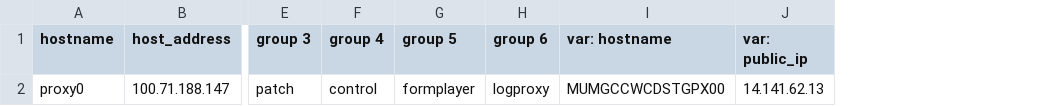
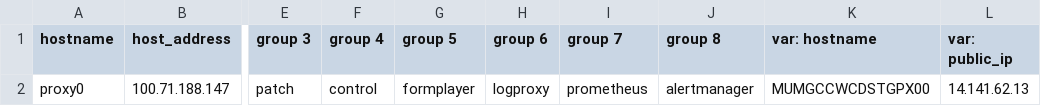
Before and after one commit to dimagi/commcare-cloud, a CSV file: environments/icds-staging/inventory/other.csv, drawn as a sheet; only a part is shown, gaps mark what is left out; the diff names each change by its address in the sheet, - before the commit and + after, or states it on an @@ line.

Commit message:
Prometheus setup on icds-staging env

```diff
--- a/environments/icds-staging/inventory/other.csv
+++ b/environments/icds-staging/inventory/other.csv
+column I (group 7), row 2: prometheus
+column J (group 8), row 2: alertmanager
```
Also changed, not shown: 4 other files.
